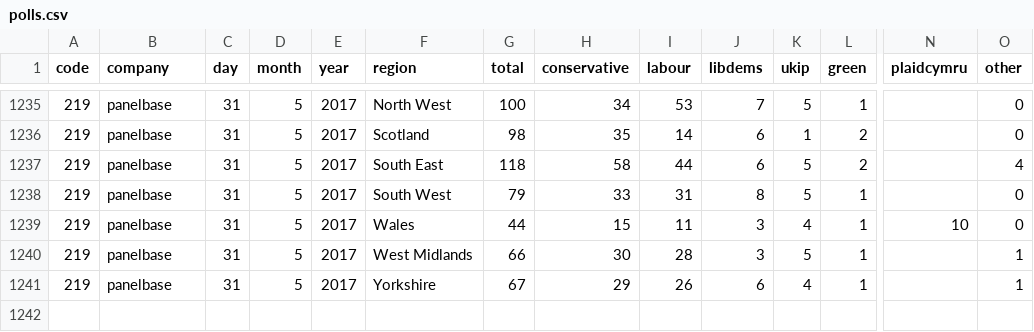
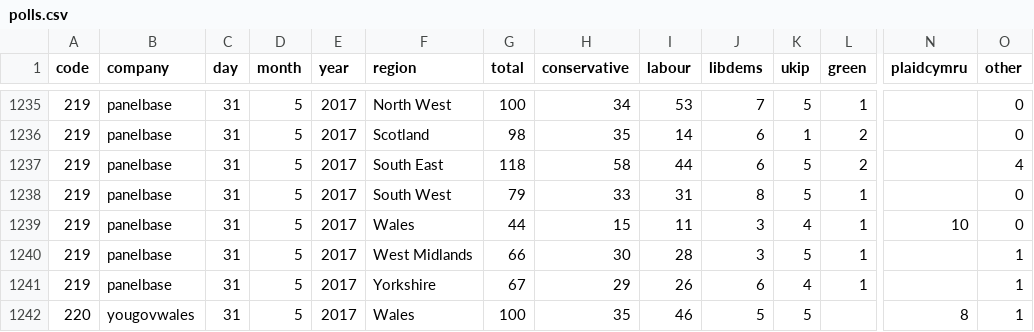
Before and after one commit to principalfish/principalfish.github.io, a CSV file: electionmaps/houseofcommons/predictionModel/polls.csv, drawn as a sheet; only a part is shown, gaps mark what is left out; rows hold the shown columns only; the diff names each change by its address in the sheet, - before the commit and + after, or states it on an @@ line.

Commit message:
yougovwales

```diff
--- a/electionmaps/houseofcommons/predictionModel/polls.csv
+++ b/electionmaps/houseofcommons/predictionModel/polls.csv
+row 1242: 220 | yougovwales | 31 | 5 | 2017 | Wales | 100 | 35 | 46 | 5 | 5 |  | 8 | 1
```
Also changed, not shown: 4 other files.
